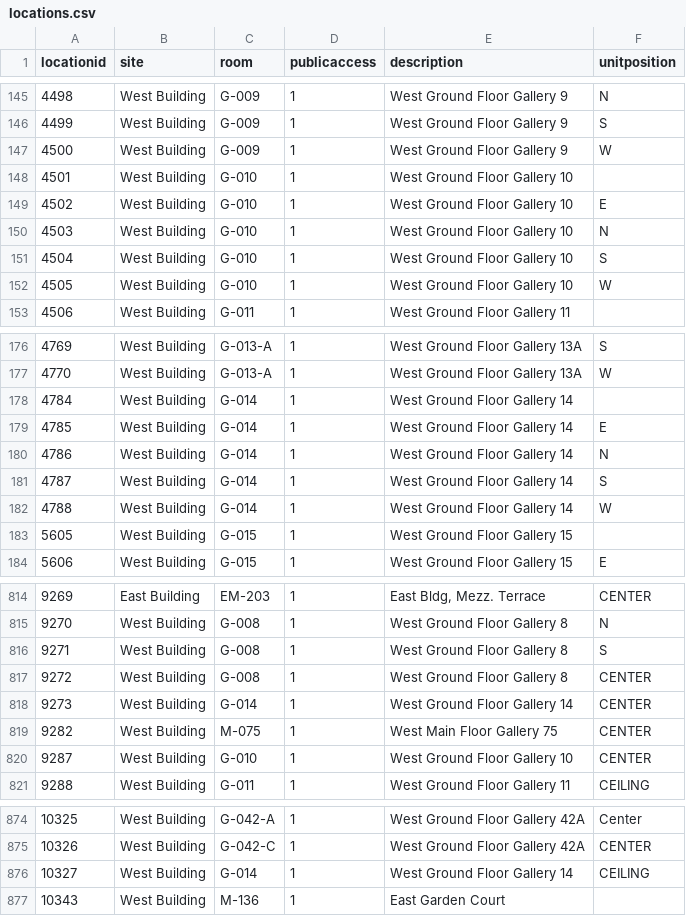
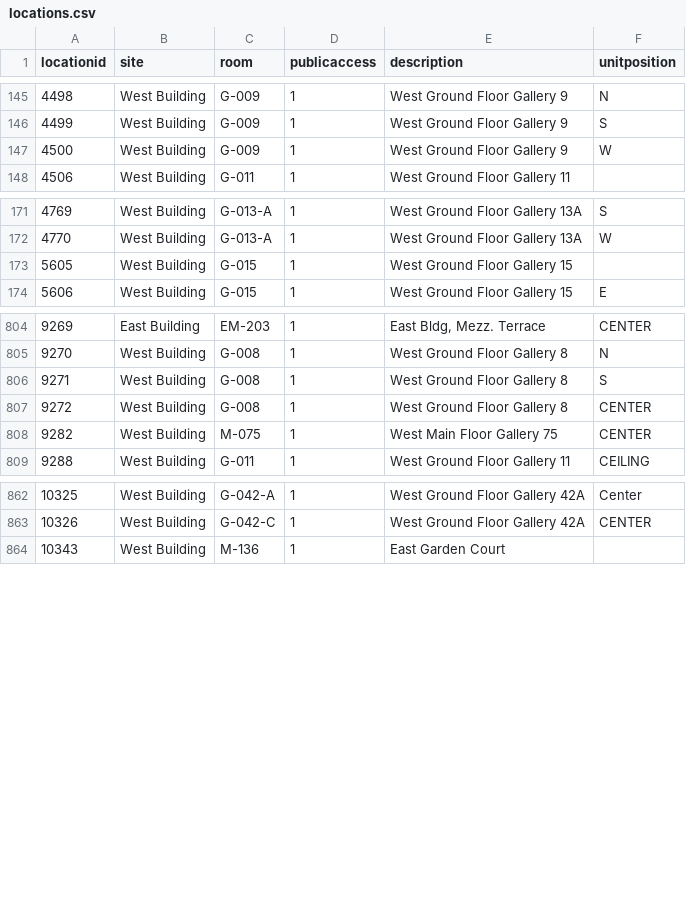
Before and after one commit to isabellajanderson/NGA_Open_Data, a CSV file: data/locations.csv, drawn as a sheet; only a part is shown, gaps mark what is left out.

Commit message:
2025-08-13 data export

```diff
--- a/data/locations.csv
+++ b/data/locations.csv
@@ -147,7 +147,2 @@ locationid,site,room,publicaccess,description,unitposition
 4500,West Building,G-009,1,West Ground Floor Gallery 9,W
-4501,West Building,G-010,1,West Ground Floor Gallery 10,
-4502,West Building,G-010,1,West Ground Floor Gallery 10,E
-4503,West Building,G-010,1,West Ground Floor Gallery 10,N
-4504,West Building,G-010,1,West Ground Floor Gallery 10,S
-4505,West Building,G-010,1,West Ground Floor Gallery 10,W
 4506,West Building,G-011,1,West Ground Floor Gallery 11,
@@ -177,7 +172,2 @@ locationid,site,room,publicaccess,description,unitposition
 4770,West Building,G-013-A,1,West Ground Floor Gallery 13A,W
-4784,West Building,G-014,1,West Ground Floor Gallery 14,
-4785,West Building,G-014,1,West Ground Floor Gallery 14,E
-4786,West Building,G-014,1,West Ground Floor Gallery 14,N
-4787,West Building,G-014,1,West Ground Floor Gallery 14,S
-4788,West Building,G-014,1,West Ground Floor Gallery 14,W
 5605,West Building,G-015,1,West Ground Floor Gallery 15,
@@ -817,5 +807,3 @@ locationid,site,room,publicaccess,description,unitposition
 9272,West Building,G-008,1,West Ground Floor Gallery 8,CENTER
-9273,West Building,G-014,1,West Ground Floor Gallery 14,CENTER
 9282,West Building,M-075,1,West Main Floor Gallery 75,CENTER
-9287,West Building,G-010,1,West Ground Floor Gallery 10,CENTER
 9288,West Building,G-011,1,West Ground Floor Gallery 11,CEILING
@@ -875,3 +863,2 @@ locationid,site,room,publicaccess,description,unitposition
 10326,West Building,G-042-C,1,West Ground Floor Gallery 42A,CENTER
-10327,West Building,G-014,1,West Ground Floor Gallery 14,CEILING
 10343,West Building,M-136,1,East Garden Court,
```
Also changed, not shown: data/objects_historical_data.csv, data/preferred_locations.csv, 3 other files.
